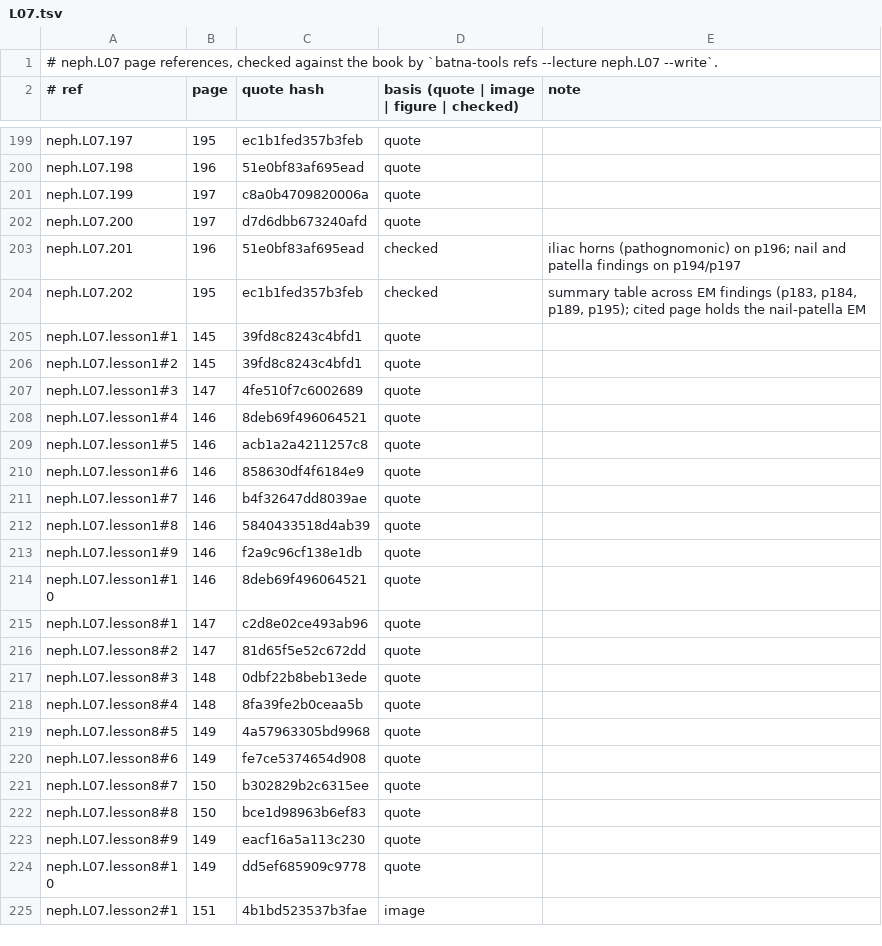
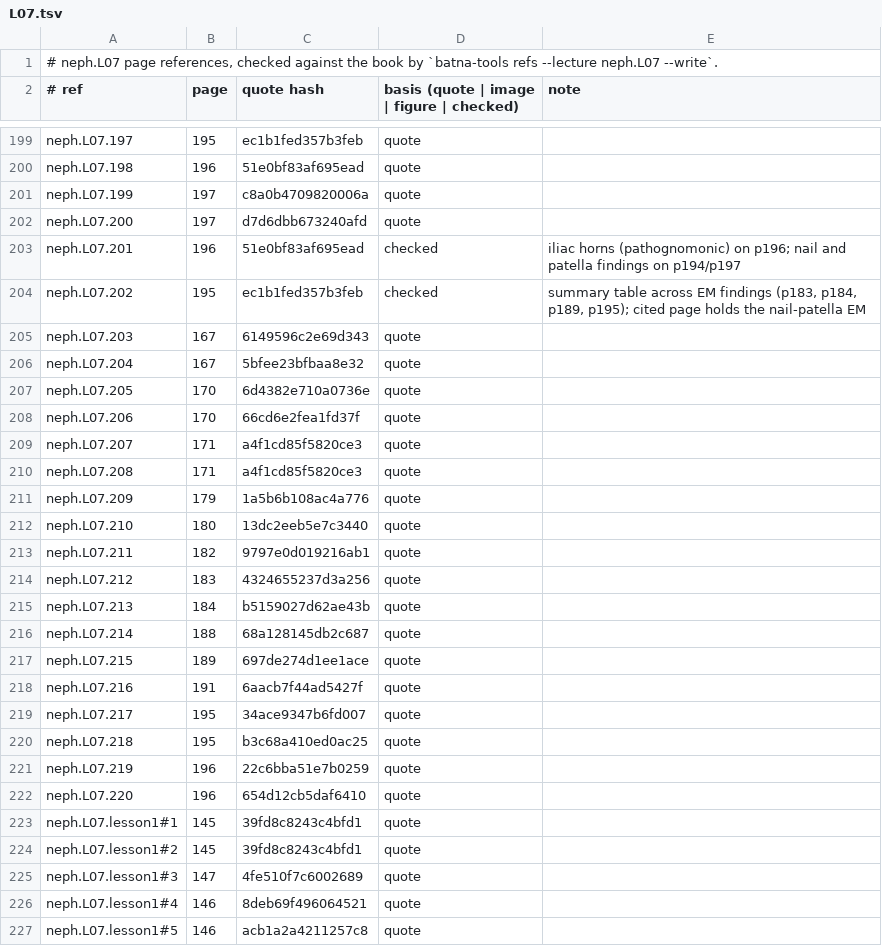
Before and after one commit to MohamedRef/Batna-app, a TSV file: content/book-refs/neph/L07.tsv, drawn as a sheet; only a part is shown, gaps mark what is left out; the shorter side is filled out with more unchanged rows; the diff names each change by its address in the sheet, - before the commit and + after, or states it on an @@ line.

Commit message:
neph.L07: recognition items on the book's pictures (#1154)

```diff
--- a/content/book-refs/neph/L07.tsv
+++ b/content/book-refs/neph/L07.tsv
+row 205: neph.L07.203 | 167 | 6149596c2e69d343 | quote
+row 206: neph.L07.204 | 167 | 5bfee23bfbaa8e32 | quote
+row 207: neph.L07.205 | 170 | 6d4382e710a0736e | quote
+row 208: neph.L07.206 | 170 | 66cd6e2fea1fd37f | quote
+row 209: neph.L07.207 | 171 | a4f1cd85f5820ce3 | quote
+row 210: neph.L07.208 | 171 | a4f1cd85f5820ce3 | quote
+row 211: neph.L07.209 | 179 | 1a5b6b108ac4a776 | quote
+row 212: neph.L07.210 | 180 | 13dc2eeb5e7c3440 | quote
+row 213: neph.L07.211 | 182 | 9797e0d019216ab1 | quote
+row 214: neph.L07.212 | 183 | 4324655237d3a256 | quote
+row 215: neph.L07.213 | 184 | b5159027d62ae43b | quote
+row 216: neph.L07.214 | 188 | 68a128145db2c687 | quote
+row 217: neph.L07.215 | 189 | 697de274d1ee1ace | quote
+row 218: neph.L07.216 | 191 | 6aacb7f44ad5427f | quote
+row 219: neph.L07.217 | 195 | 34ace9347b6fd007 | quote
+row 220: neph.L07.218 | 195 | b3c68a410ed0ac25 | quote
+row 221: neph.L07.219 | 196 | 22c6bba51e7b0259 | quote
+row 222: neph.L07.220 | 196 | 654d12cb5daf6410 | quote
```
Also changed, not shown: 2 other files.
